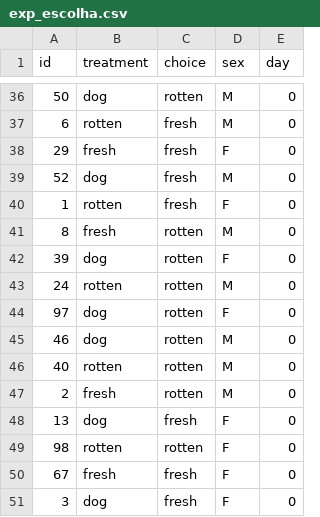
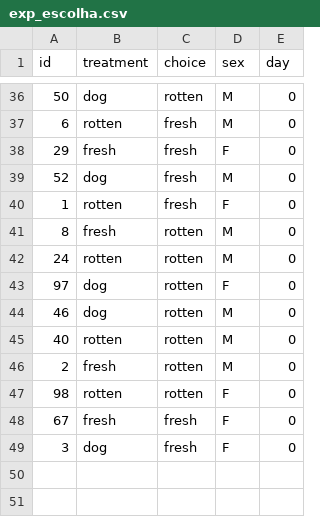
Before and after one commit to diogro/Costly-learning, a CSV file: exp_escolha.csv, drawn as a sheet; only a part is shown, gaps mark what is left out.

```diff
--- a/exp_escolha.csv
+++ b/exp_escolha.csv
@@ -41,3 +41,2 @@ id,treatment,choice,sex,day
 8,fresh,rotten,M,0
-39,dog,rotten,F,0
 24,rotten,rotten,M,0
@@ -47,3 +46,2 @@ id,treatment,choice,sex,day
 2,fresh,rotten,M,0
-13,dog,fresh,F,0
 98,rotten,rotten,F,0
```
Also changed, not shown: 8 other files.
